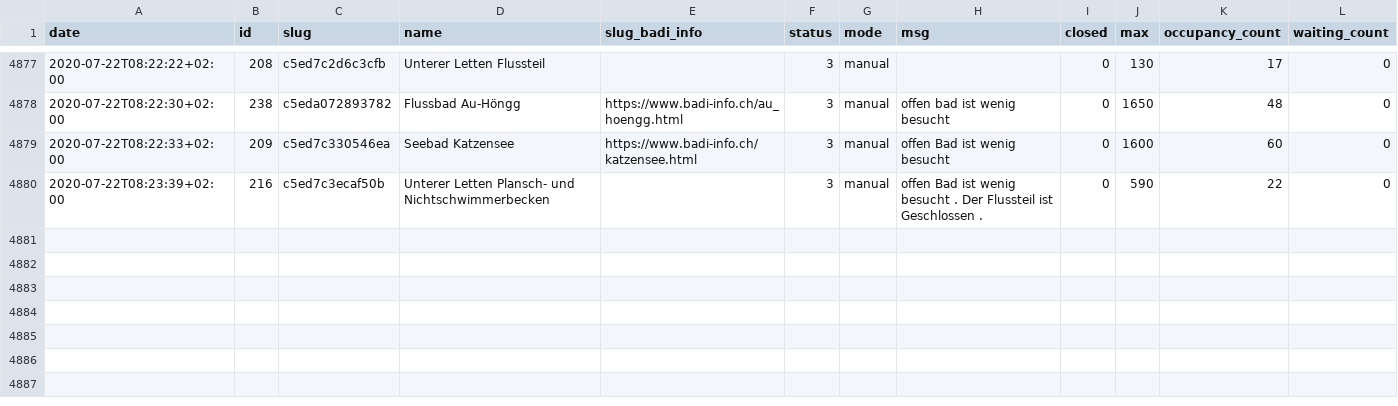
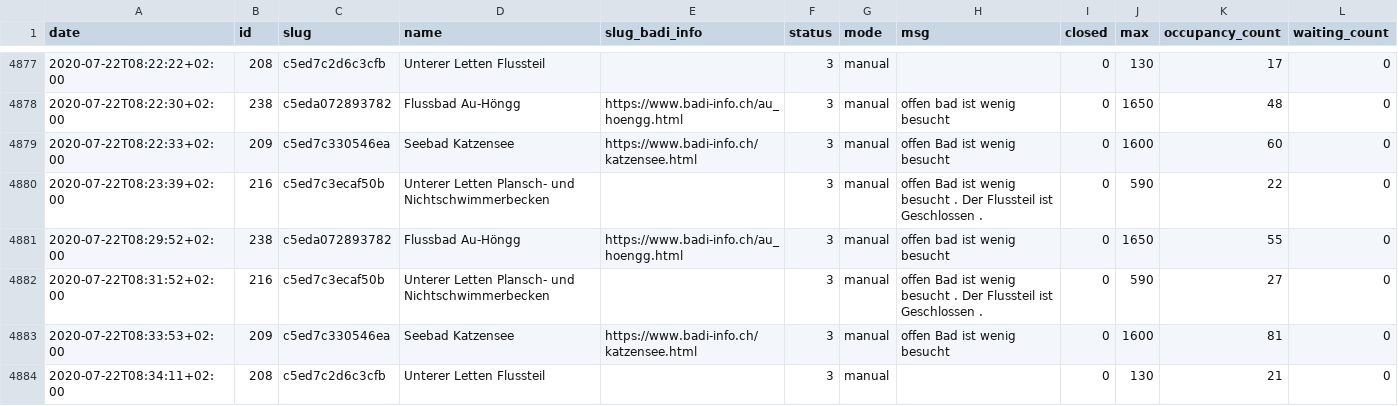
Before and after one commit to opendatazurich/opendatazurich.github.io, a CSV file: automation/badi-counter/badi_counter.csv, drawn as a sheet; only a part is shown, gaps mark what is left out; the diff names each change by its address in the sheet, - before the commit and + after, or states it on an @@ line.

Commit message:
Update badi_counter.csv with latest data

```diff
--- a/automation/badi-counter/badi_counter.csv
+++ b/automation/badi-counter/badi_counter.csv
+row 4881: 2020-07-22T08:29:52+02:00 | 238 | c5eda072893782 | Flussbad Au-Höngg | https://www.badi-info.ch/au_hoengg.html | 3 | manual | offen bad ist wenig besucht | 0 | 1650 | 55 | 0
+row 4882: 2020-07-22T08:31:52+02:00 | 216 | c5ed7c3ecaf50b | Unterer Letten Plansch- und Nichtschwimmerbecken |  | 3 | manual | offen Bad ist wenig besucht . Der Flussteil ist Geschlossen . | 0 | 590 | 27 | 0
+row 4883: 2020-07-22T08:33:53+02:00 | 209 | c5ed7c330546ea | Seebad Katzensee | https://www.badi-info.ch/katzensee.html | 3 | manual | offen Bad ist wenig besucht | 0 | 1600 | 81 | 0
+row 4884: 2020-07-22T08:34:11+02:00 | 208 | c5ed7c2d6c3cfb | Unterer Letten Flussteil |  | 3 | manual |  | 0 | 130 | 21 | 0
```
